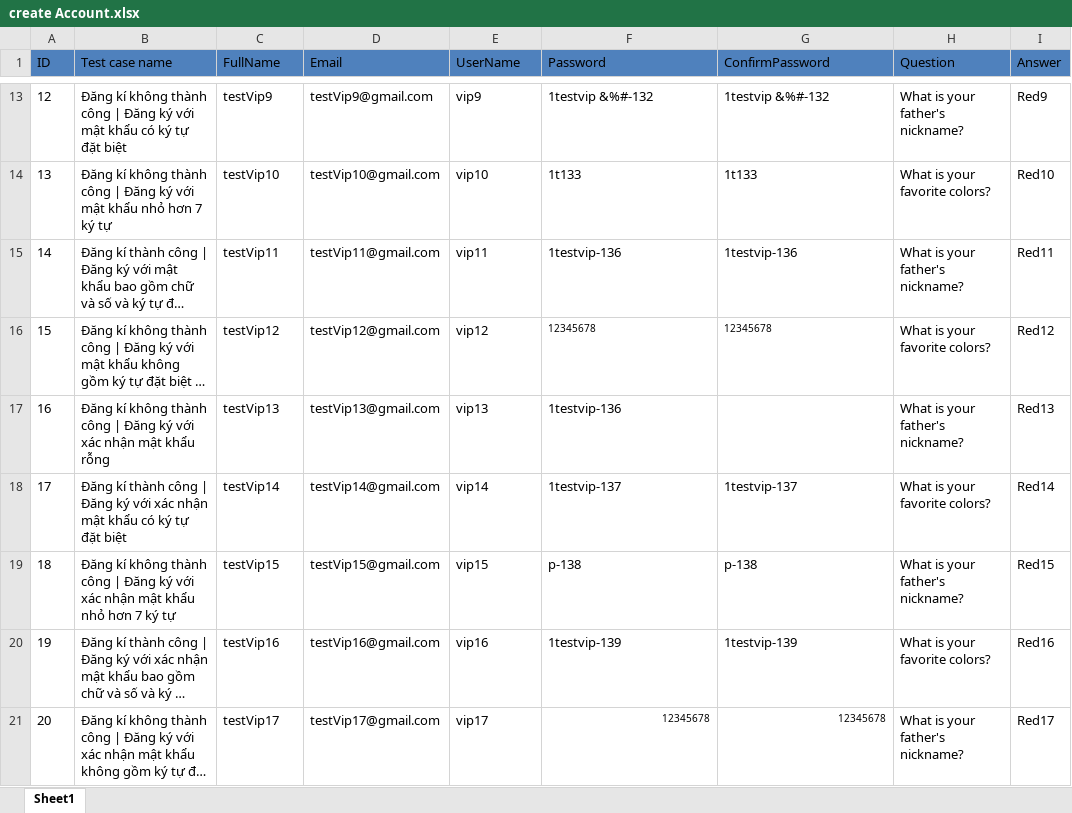
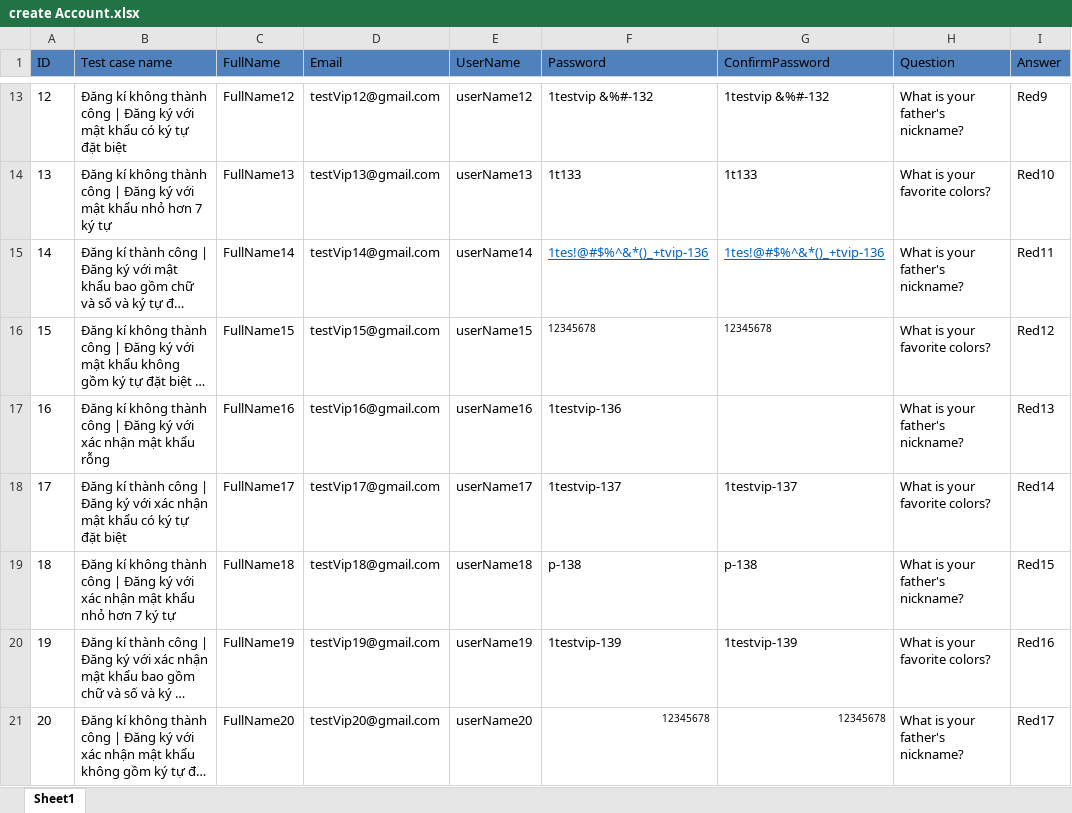
Before and after one commit to nguyenthinhit996/selenium, an Excel workbook: data/DataInput/create Account.xlsx, sheet Sheet1, drawn as a sheet; only a part is shown, gaps mark what is left out; long unchanged cells end in …; values as stored, in another font and other column widths than the file's, no borders; the diff covers the shown part only; the diff names each change by its address in the sheet, - before the commit and + after, or states it on an @@ line.

```diff
--- a/data/DataInput/create Account.xlsx (sheet Sheet1)
+++ b/data/DataInput/create Account.xlsx (sheet Sheet1)
-C13 (FullName): testVip9
+C13 (FullName): FullName12
-D13 (Email): testVip9@gmail.com
+D13 (Email): testVip12@gmail.com
-E13 (UserName): vip9
+E13 (UserName): userName12
-C14 (FullName): testVip10
+C14 (FullName): FullName13
-D14 (Email): testVip10@gmail.com
+D14 (Email): testVip13@gmail.com
-E14 (UserName): vip10
+E14 (UserName): userName13
-C15 (FullName): testVip11
+C15 (FullName): FullName14
-D15 (Email): testVip11@gmail.com
+D15 (Email): testVip14@gmail.com
-E15 (UserName): vip11
+E15 (UserName): userName14
-F15 (Password): 1testvip-136
+F15 (Password): 1tes!@#$%^&*()_+tvip-136
@@ F15:G15 underline: off → on, text colour: black → #0563C1 @@
-G15 (ConfirmPassword): 1testvip-136
+G15 (ConfirmPassword): 1tes!@#$%^&*()_+tvip-136
-C16 (FullName): testVip12
+C16 (FullName): FullName15
-D16 (Email): testVip12@gmail.com
+D16 (Email): testVip15@gmail.com
-E16 (UserName): vip12
+E16 (UserName): userName15
-C17 (FullName): testVip13
+C17 (FullName): FullName16
-D17 (Email): testVip13@gmail.com
+D17 (Email): testVip16@gmail.com
-E17 (UserName): vip13
+E17 (UserName): userName16
-C18 (FullName): testVip14
+C18 (FullName): FullName17
-D18 (Email): testVip14@gmail.com
+D18 (Email): testVip17@gmail.com
-E18 (UserName): vip14
+E18 (UserName): userName17
-C19 (FullName): testVip15
+C19 (FullName): FullName18
-D19 (Email): testVip15@gmail.com
+D19 (Email): testVip18@gmail.com
-E19 (UserName): vip15
+E19 (UserName): userName18
-C20 (FullName): testVip16
+C20 (FullName): FullName19
-D20 (Email): testVip16@gmail.com
+D20 (Email): testVip19@gmail.com
-E20 (UserName): vip16
+E20 (UserName): userName19
-C21 (FullName): testVip17
+C21 (FullName): FullName20
-D21 (Email): testVip17@gmail.com
+D21 (Email): testVip20@gmail.com
-E21 (UserName): vip17
+E21 (UserName): userName20
```
Also changed, not shown: 40 edited cells and cell formats elsewhere in this sheet, data/ResultTest/Result_testcase_create Account.xlsx, data/Testcase/testcase_create Account.xlsx, 12 other files.
